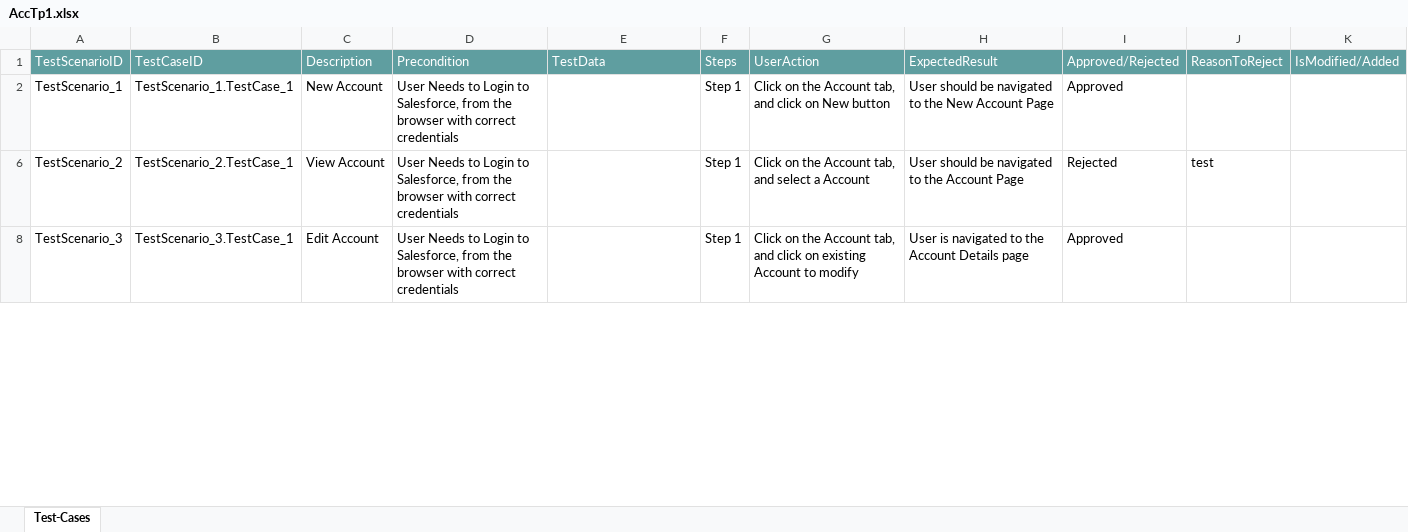
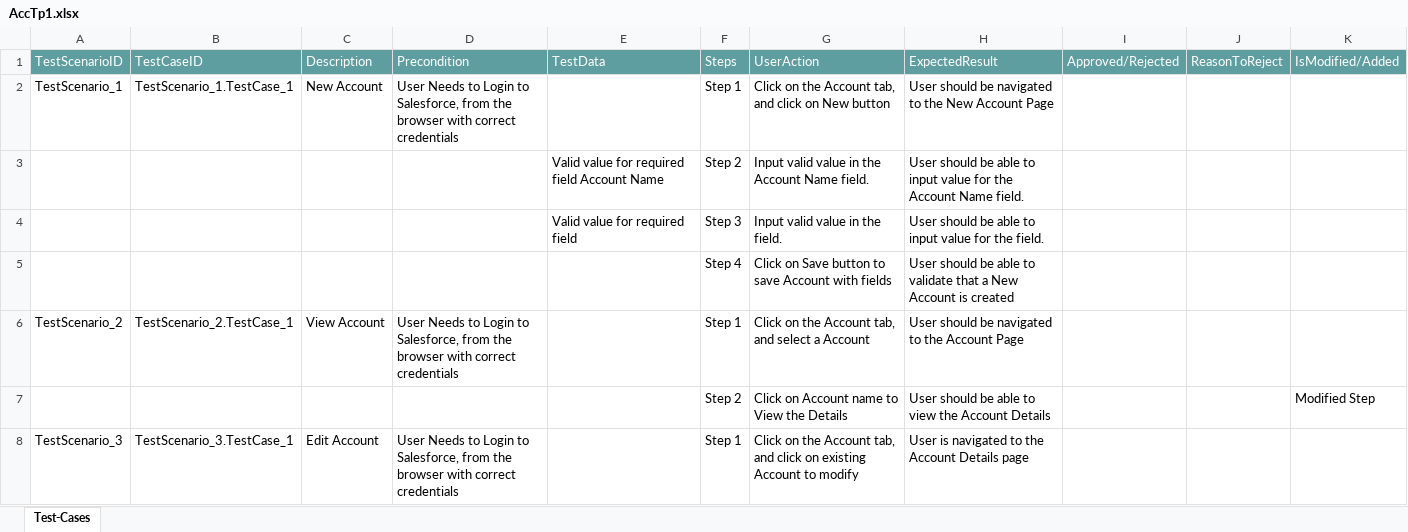
Before and after one commit to ShaikMohamedIrfan/TestingCycle, an Excel workbook: AccTp1.xlsx, sheet Test-Cases, drawn as a sheet; only a part is shown; values as stored, in another font and other column widths than the file's, no borders; table styles not drawn; the diff covers the shown part only; the diff names each change by its address in the sheet, - before the commit and + after, or states it on an @@ line.

Commit message:
Initial Commit for Verification of Test cases

```diff
--- a/AccTp1.xlsx (sheet Test-Cases)
+++ b/AccTp1.xlsx (sheet Test-Cases)
-I2: Approved
+I2: (empty)
@@ row 3 unhidden:  |  |  |  | Valid value for required field Account Name | Step 2 | Input valid value in the Account Name field. | User should be able to input value for the Account Name field. @@
@@ row 4 unhidden:  |  |  |  | Valid value for required field | Step 3 | Input valid value in the field. | User should be able to input value for the field. @@
@@ row 5 unhidden:  |  |  |  |  | Step 4 | Click on Save button to save Account with fields | User should be able to validate that a New Account is created @@
-I6: Rejected
+I6: (empty)
-J6: test
+J6: (empty)
+row 7:  |  |  |  |  | Step 2 | Click on Account name to View the Details | User should be able to view the Account Details |  |  | Modified Step
-I8: Approved
+I8: (empty)
```
Also changed, not shown: 2 added rows, 3 hidden or unhidden rows and 2 edited cells elsewhere in this sheet.
